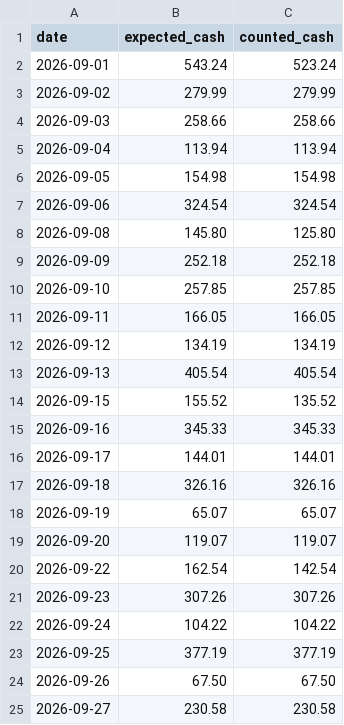
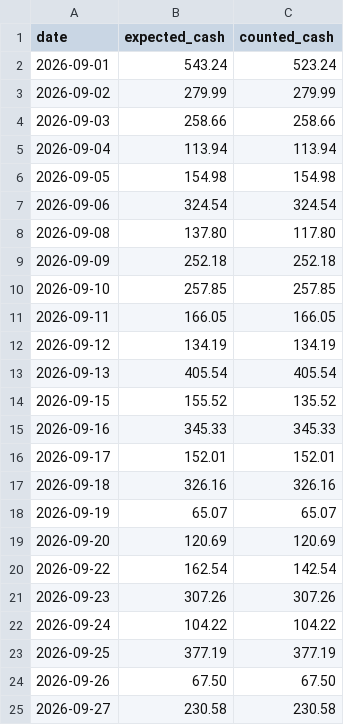
Before and after one commit to romeodiaz/mainstreetbench, a CSV file: example-workspace/books/cash_drawer.csv, drawn as a sheet; only a part is shown.

```diff
--- a/example-workspace/books/cash_drawer.csv
+++ b/example-workspace/books/cash_drawer.csv
@@ -7,3 +7,3 @@ date,expected_cash,counted_cash
 2026-09-06,324.54,324.54
-2026-09-08,145.80,125.80
+2026-09-08,137.80,117.80
 2026-09-09,252.18,252.18
@@ -15,6 +15,6 @@ date,expected_cash,counted_cash
 2026-09-16,345.33,345.33
-2026-09-17,144.01,144.01
+2026-09-17,152.01,152.01
 2026-09-18,326.16,326.16
 2026-09-19,65.07,65.07
-2026-09-20,119.07,119.07
+2026-09-20,120.69,120.69
 2026-09-22,162.54,142.54
```
Also changed, not shown: example-workspace/books/bank_statement.csv, example-workspace/books/card_payments.csv, 31 other files.
